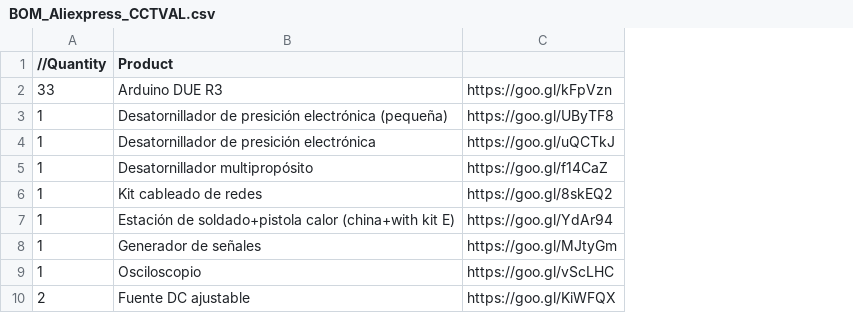
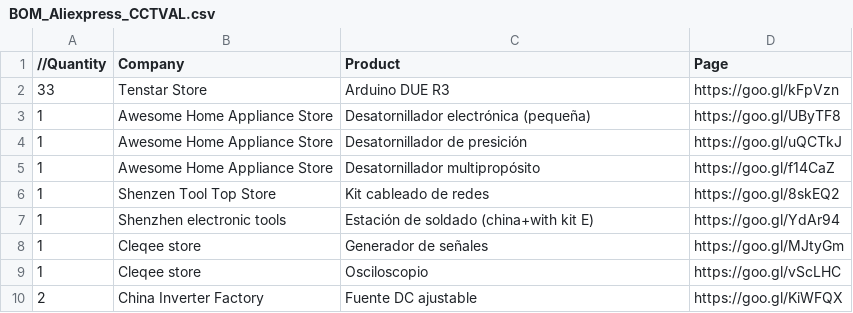
Before and after one commit to cwichel/CCTVal_Steppers, a CSV file: Proyectos/Steppers/BOM/Steppers V2_0/BOM_Aliexpress_CCTVAL.csv, drawn as a sheet; addresses are those after the commit; the diff names each change by its address in the sheet, - before the commit and + after, or states it on an @@ line.

Commit message:
Steppers:
Se actualiza el BOM de compras en aliexpress

```diff
--- a/Proyectos/Steppers/BOM/Steppers V2_0/BOM_Aliexpress_CCTVAL.csv
+++ b/Proyectos/Steppers/BOM/Steppers V2_0/BOM_Aliexpress_CCTVAL.csv
+column B (Company), rows 2-10: Tenstar Store | Awesome Home Appliance Store | Awesome Home Appliance Store | Awesome Home Appliance Store | Shenzen Tool Top Store | Shenzhen electronic tools | Cleqee store | Cleqee store | China Inverter Factory
-D1: (empty)
+D1: Page
-C3 (Product): Desatornillador de presición electrónica (pequeña)
+C3 (Product): Desatornillador electrónica (pequeña)
-C4 (Product): Desatornillador de presición electrónica
+C4 (Product): Desatornillador de presición
-C7 (Product): Estación de soldado+pistola calor (china+with kit E)
+C7 (Product): Estación de soldado (china+with kit E)
```
